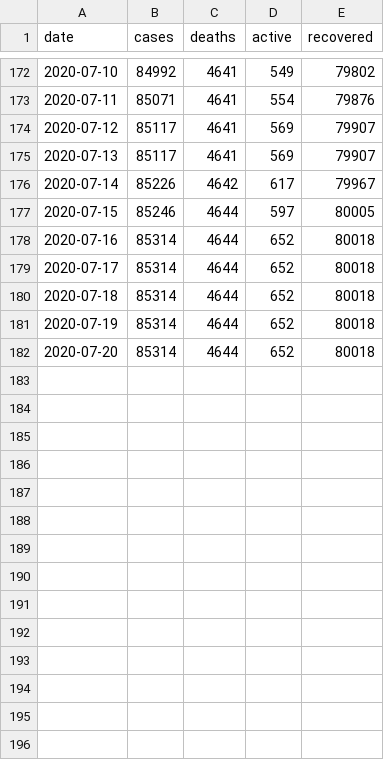
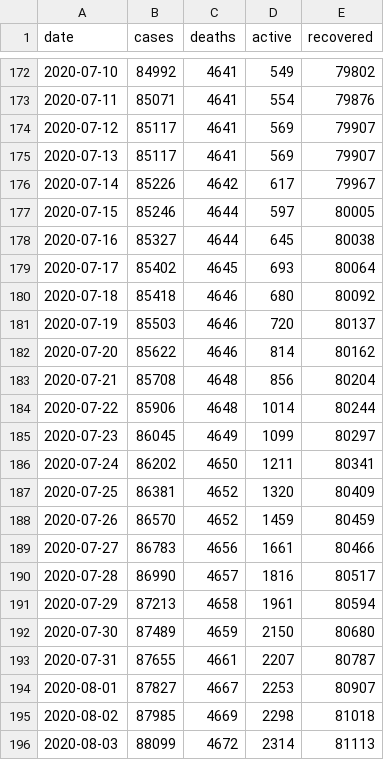
Before and after one commit to kctolli/COVID-19, a CSV file: read-data/JHU/JHU_china.csv, drawn as a sheet; only a part is shown, gaps mark what is left out; the diff covers the shown part only.

```diff
--- a/read-data/JHU/JHU_china.csv
+++ b/read-data/JHU/JHU_china.csv
@@ -177,6 +177,20 @@ date,cases,deaths,active,recovered
 2020-07-15,85246,4644,597,80005
-2020-07-16,85314,4644,652,80018
-2020-07-17,85314,4644,652,80018
-2020-07-18,85314,4644,652,80018
-2020-07-19,85314,4644,652,80018
-2020-07-20,85314,4644,652,80018
+2020-07-16,85327,4644,645,80038
+2020-07-17,85402,4645,693,80064
+2020-07-18,85418,4646,680,80092
+2020-07-19,85503,4646,720,80137
+2020-07-20,85622,4646,814,80162
+2020-07-21,85708,4648,856,80204
+2020-07-22,85906,4648,1014,80244
+2020-07-23,86045,4649,1099,80297
+2020-07-24,86202,4650,1211,80341
+2020-07-25,86381,4652,1320,80409
+2020-07-26,86570,4652,1459,80459
+2020-07-27,86783,4656,1661,80466
+2020-07-28,86990,4657,1816,80517
+2020-07-29,87213,4658,1961,80594
+2020-07-30,87489,4659,2150,80680
+2020-07-31,87655,4661,2207,80787
+2020-08-01,87827,4667,2253,80907
+2020-08-02,87985,4669,2298,81018
+2020-08-03,88099,4672,2314,81113
```
Also changed, not shown: 10 added rows elsewhere in this file, read-data/JHU/JHU_earth.csv, read-data/JHU/JHU_global_deaths_wide.csv, 27 other files.
